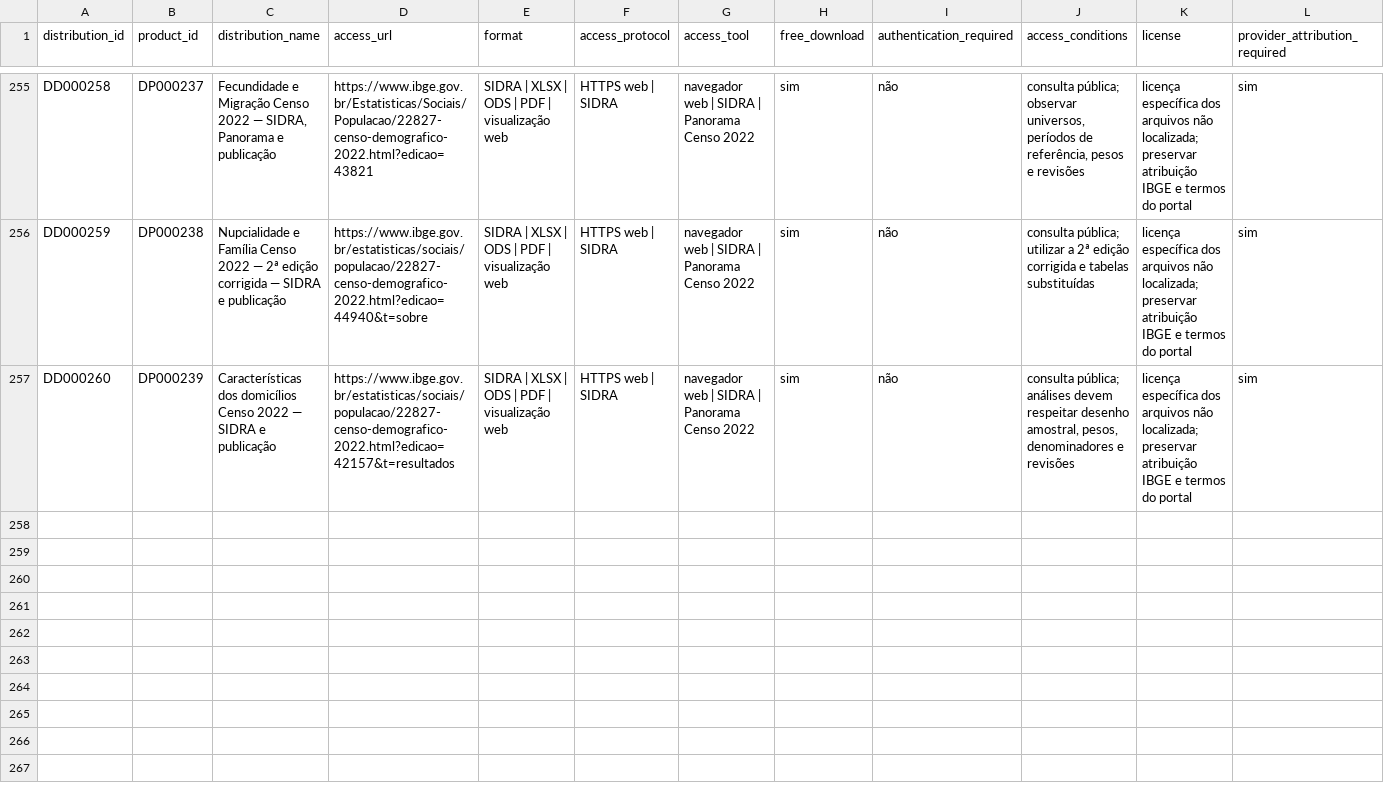
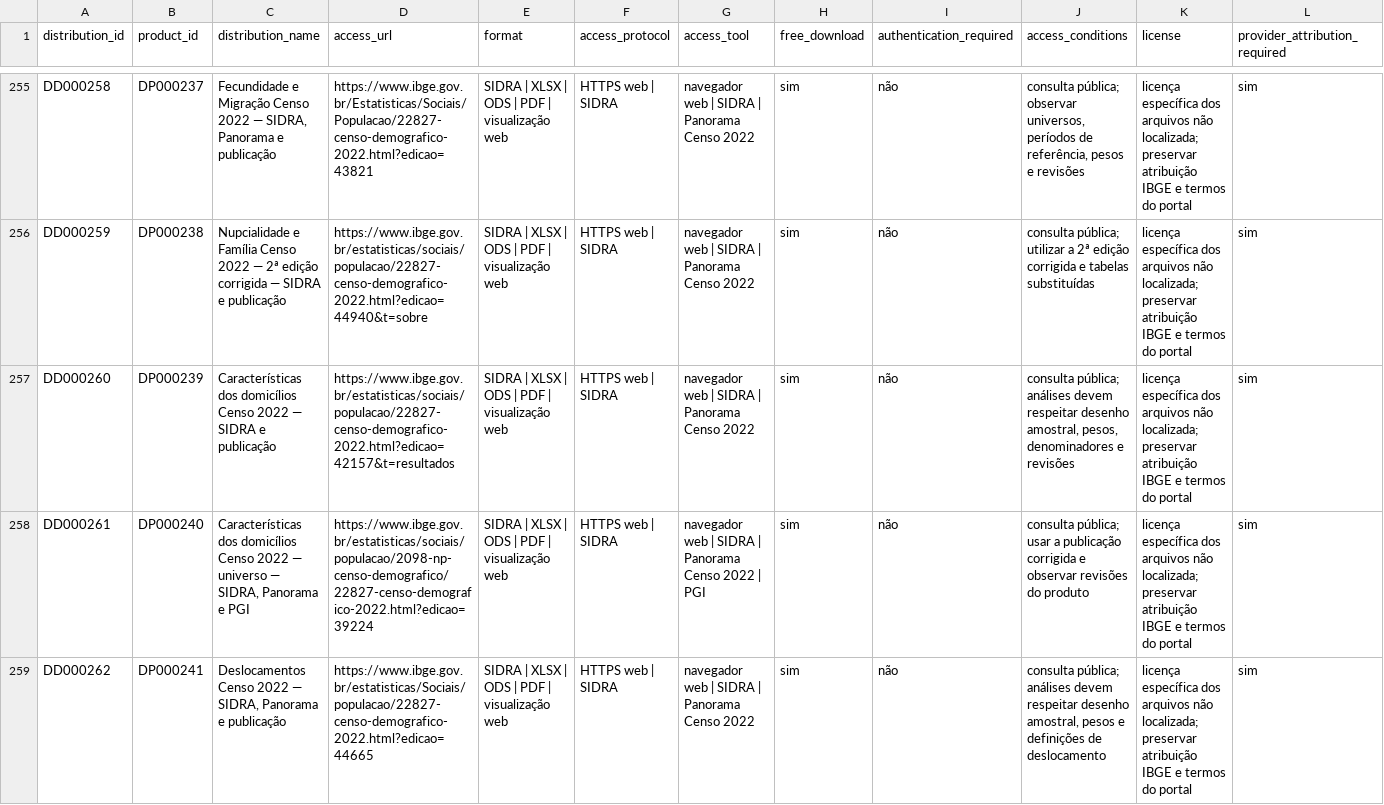
Before and after one commit to Ian-loc/vitrineciencia, a CSV file: data/product_distributions.csv, drawn as a sheet; only a part is shown, gaps mark what is left out; rows hold the shown columns only; the diff names each change by its address in the sheet, - before the commit and + after, or states it on an @@ line.

```diff
--- a/data/product_distributions.csv
+++ b/data/product_distributions.csv
+row 258: DD000261 | DP000240 | Características dos domicílios Censo 2022 — universo — SIDRA, Panorama e PGI | https://www.ibge.gov.br/estatisticas/sociais/populacao/2098-np-censo-demografico/22827-censo-demografico-2022.html?edicao=39224 | SIDRA | XLSX | ODS | PDF | visualização web | HTTPS web | SIDRA | navegador web | SIDRA | Panorama Censo 2022 | PGI | sim | não | consulta pública; usar a publicação corrigida e observar revisões do produto | licença específica dos arquivos não localizada; preservar atribuição IBGE e termos do portal | sim
+row 259: DD000262 | DP000241 | Deslocamentos Censo 2022 — SIDRA, Panorama e publicação | https://www.ibge.gov.br/estatisticas/Sociais/populacao/22827-censo-demografico-2022.html?edicao=44665 | SIDRA | XLSX | ODS | PDF | visualização web | HTTPS web | SIDRA | navegador web | SIDRA | Panorama Censo 2022 | sim | não | consulta pública; análises devem respeitar desenho amostral, pesos e definições de deslocamento | licença específica dos arquivos não localizada; preservar atribuição IBGE e termos do portal | sim
```
Also changed, not shown: data/data_products.csv, 2 other files.
